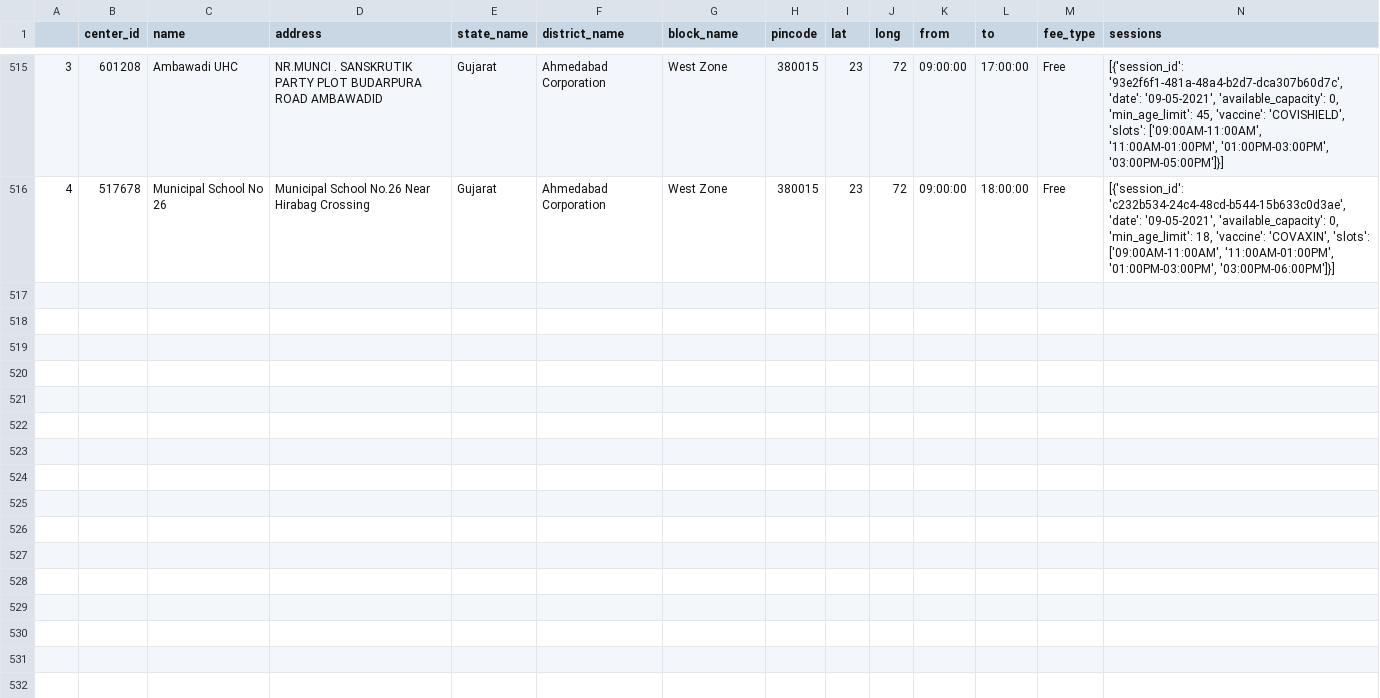
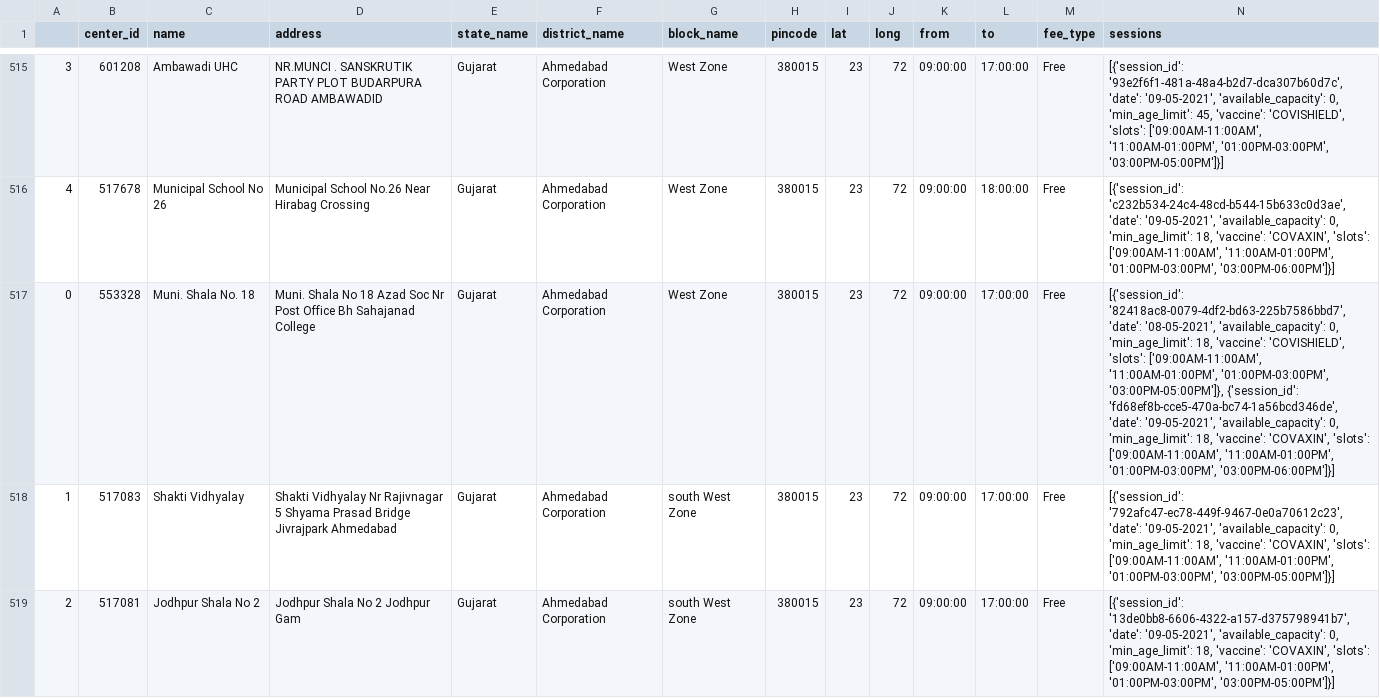
Before and after one commit to karmpatel216/vaccine-slot-notifier, a CSV file: response_data/pin/380015.csv, drawn as a sheet; only a part is shown, gaps mark what is left out; rows hold the shown columns only; the diff covers the shown part only; the diff names each change by its address in the sheet, - before the commit and + after, or states it on an @@ line.

```diff
--- a/response_data/pin/380015.csv
+++ b/response_data/pin/380015.csv
+row 517: 0 | 553328 | Muni. Shala No. 18 | Muni. Shala No 18 Azad Soc Nr Post Office Bh Sahajanad College | Gujarat | Ahmedabad Corporation | West Zone | 380015 | 23 | 72 | 09:00:00 | 17:00:00 | Free | [{'session_id': '82418ac8-0079-4df2-bd63-225b7586bbd7', 'date': '08-05-2021', 'available_capacity': 0, 'min_age_limit': 18, 'vaccine': 'COVISHIELD', 'slots': ['09:00AM-11:00AM', '11:00AM-01:00PM', '01:00PM-03:00PM', '03:00PM-05:00PM']}, {'session_id': 'fd68ef8b-cce5-470a-bc74-1a56bcd346de', 'date': '09-05-2021', 'available_capacity': 0, 'min_age_limit': 18, 'vaccine': 'COVAXIN', 'slots': ['09:00AM-11:00AM', '11:00AM-01:00PM', '01:00PM-03:00PM', '03:00PM-06:00PM']}]
+row 518: 1 | 517083 | Shakti Vidhyalay | Shakti Vidhyalay Nr Rajivnagar 5 Shyama Prasad Bridge Jivrajpark Ahmedabad | Gujarat | Ahmedabad Corporation | south West Zone | 380015 | 23 | 72 | 09:00:00 | 17:00:00 | Free | [{'session_id': '792afc47-ec78-449f-9467-0e0a70612c23', 'date': '09-05-2021', 'available_capacity': 0, 'min_age_limit': 18, 'vaccine': 'COVAXIN', 'slots': ['09:00AM-11:00AM', '11:00AM-01:00PM', '01:00PM-03:00PM', '03:00PM-05:00PM']}]
+row 519: 2 | 517081 | Jodhpur Shala No 2 | Jodhpur Shala No 2 Jodhpur Gam | Gujarat | Ahmedabad Corporation | south West Zone | 380015 | 23 | 72 | 09:00:00 | 17:00:00 | Free | [{'session_id': '13de0bb8-6606-4322-a157-d375798941b7', 'date': '09-05-2021', 'available_capacity': 0, 'min_age_limit': 18, 'vaccine': 'COVAXIN', 'slots': ['09:00AM-11:00AM', '11:00AM-01:00PM', '01:00PM-03:00PM', '03:00PM-05:00PM']}]
```
Also changed, not shown: 7 added rows elsewhere in this file, response_data/district/Telangana_Hyderabad.csv, response_data/pin/380007.csv, 28 other files.
